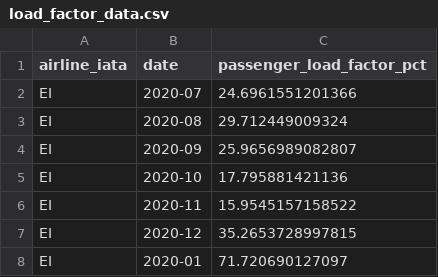
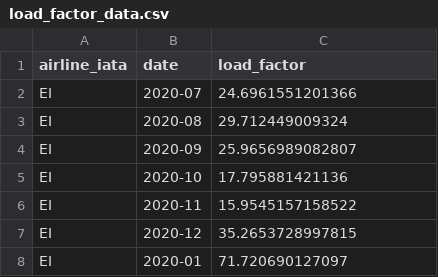
Before and after one commit to mrmoxon/hack23, a CSV file: data/cleaned/load_factor_data.csv, drawn as a sheet; only a part is shown.

Commit message:
Corrected load_factor_data cleaning

```diff
--- a/data/cleaned/load_factor_data.csv
+++ b/data/cleaned/load_factor_data.csv
@@ -1,2 +1,2 @@
-airline_iata,date,passenger_load_factor_pct
+airline_iata,date,load_factor
 EI,2020-07,24.6961551201366
```
Also changed, not shown: 1 other file.
